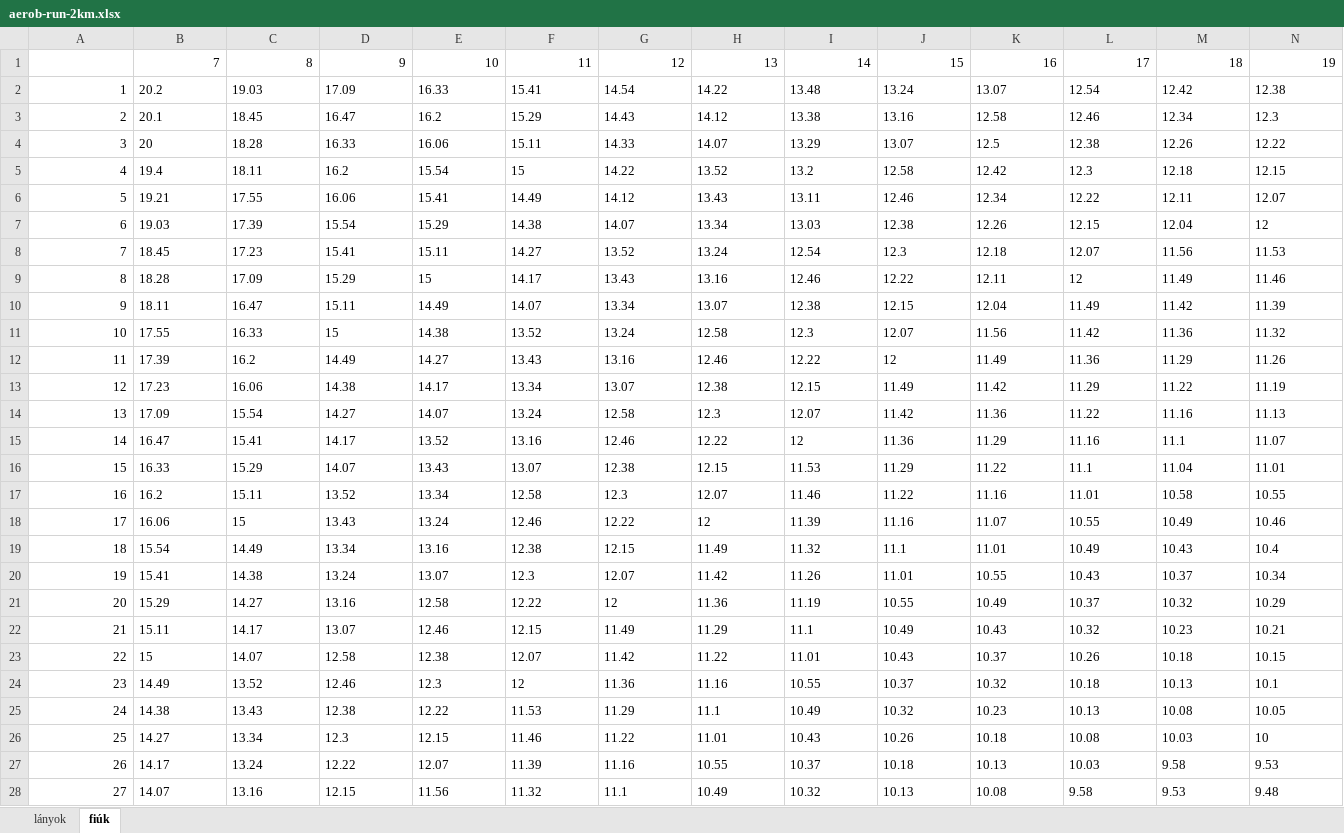
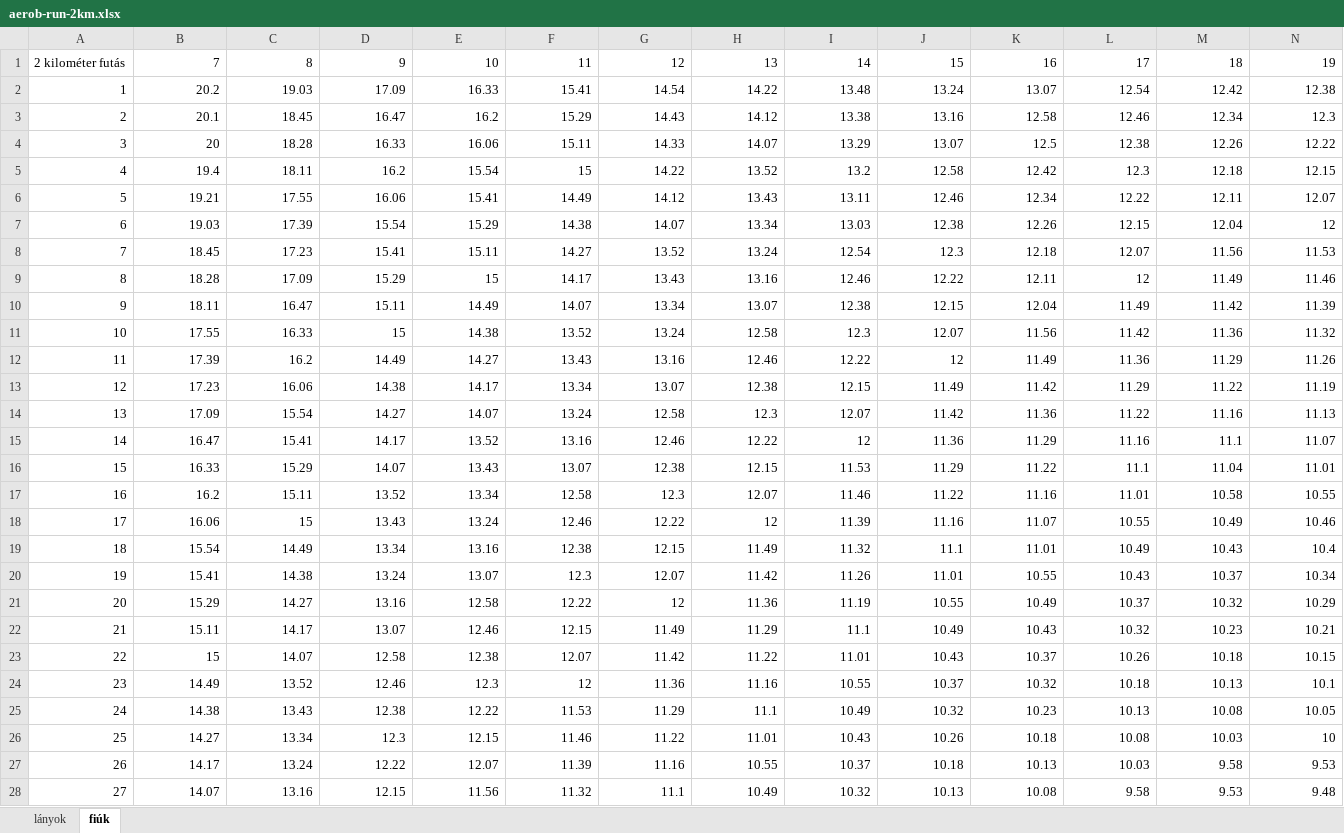
Before and after one commit to hungarofit/evaluator, an Excel workbook: xlsx/aerob-run-2km.xlsx, sheet fiúk, drawn as a sheet; only a part is shown; values as stored, in another font and other column widths than the file's, no borders; conditional formats not drawn; the diff covers the shown part only; the diff names each change by its address in the sheet, - before the commit and + after, or states it on an @@ line.

```diff
--- a/xlsx/aerob-run-2km.xlsx (sheet fiúk)
+++ b/xlsx/aerob-run-2km.xlsx (sheet fiúk)
-A1: (empty)
+A1: 2 kilométer futás
-B2:N28 alignment: left
+B2:N28 alignment: right
```
Also changed, not shown: cell formats elsewhere in this sheet, sheet lányok, xlsx/aerob-run-1mile5.xlsx, xlsx/aerob-run-2mile.xlsx, 20 other files.
